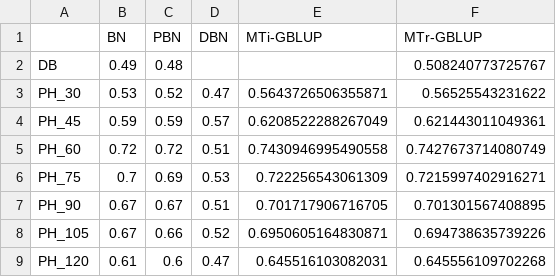
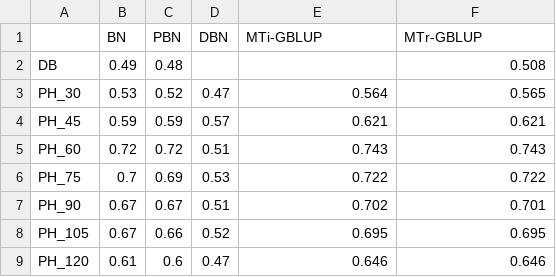
Before and after one commit to GoreLab/sorghum-multi-trait, a CSV file: clean_repository/tables/cv5f_accuracy_table_mean_all_genomic_prediction_models.csv, drawn as a sheet.

Commit message:
up

```diff
--- a/clean_repository/tables/cv5f_accuracy_table_mean_all_genomic_prediction_models.csv
+++ b/clean_repository/tables/cv5f_accuracy_table_mean_all_genomic_prediction_models.csv
@@ -1,9 +1,9 @@
 ,BN,PBN,DBN,MTi-GBLUP,MTr-GBLUP
-DB,0.49,0.48,,,0.508240773725767
-PH_30,0.53,0.52,0.47,0.5643726506355871,0.56525543231622
-PH_45,0.59,0.59,0.57,0.6208522288267049,0.621443011049361
-PH_60,0.72,0.72,0.51,0.7430946995490558,0.7427673714080749
-PH_75,0.7,0.69,0.53,0.722256543061309,0.7215997402916271
-PH_90,0.67,0.67,0.51,0.701717906716705,0.701301567408895
-PH_105,0.67,0.66,0.52,0.6950605164830871,0.694738635739226
-PH_120,0.61,0.6,0.47,0.645516103082031,0.645556109702268
+DB,0.49,0.48,,,0.508
+PH_30,0.53,0.52,0.47,0.564,0.565
+PH_45,0.59,0.59,0.57,0.621,0.621
+PH_60,0.72,0.72,0.51,0.743,0.743
+PH_75,0.7,0.69,0.53,0.722,0.722
+PH_90,0.67,0.67,0.51,0.702,0.701
+PH_105,0.67,0.66,0.52,0.695,0.695
+PH_120,0.61,0.6,0.47,0.646,0.646
```
